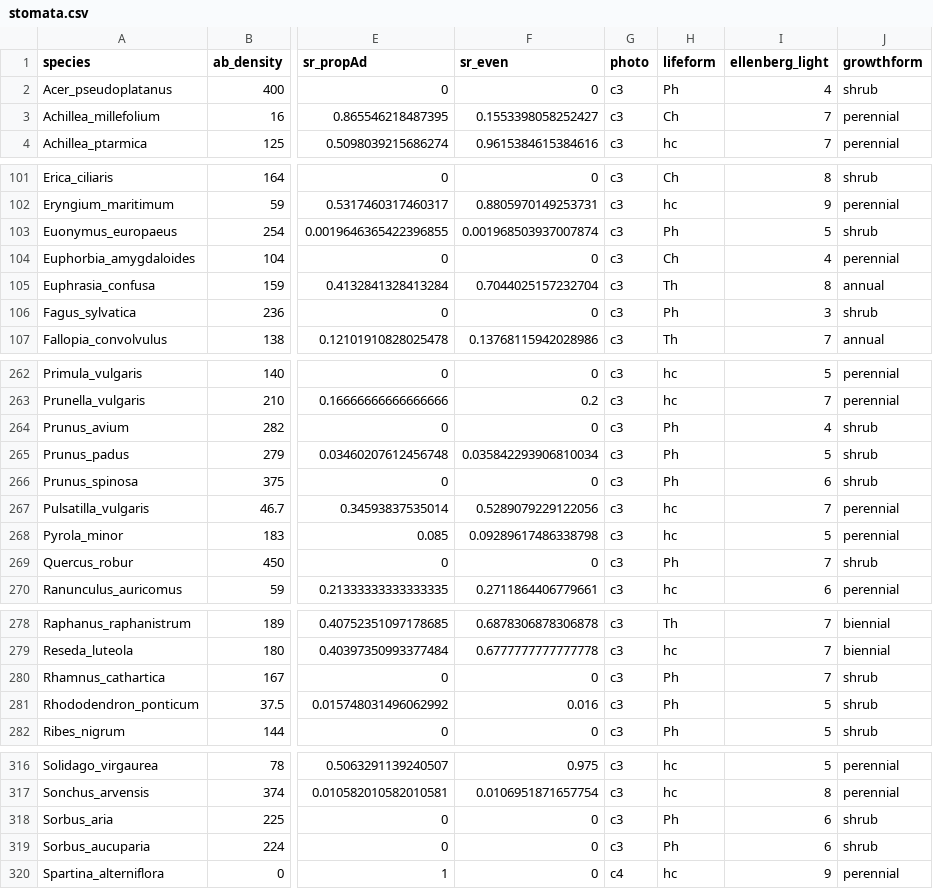
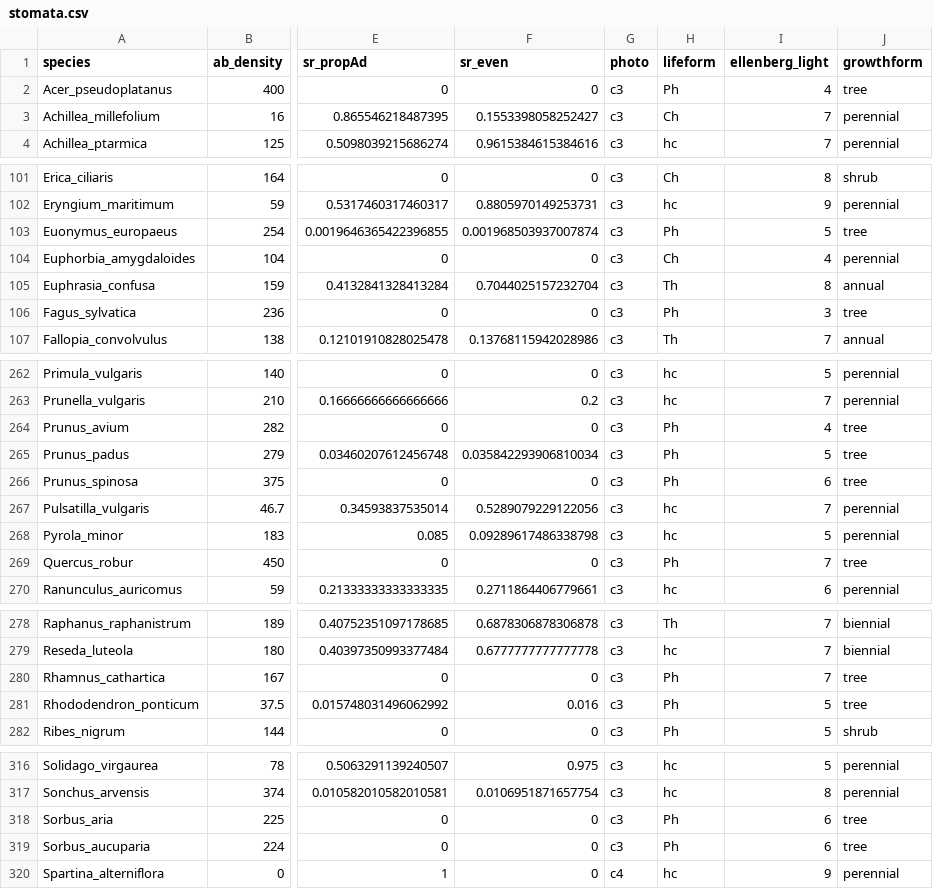
Before and after one commit to cdmuir/britstom, a CSV file: proc-data/stomata.csv, drawn as a sheet; only a part is shown, gaps mark what is left out; the diff covers the shown part only; the diff names each change by its address in the sheet, - before the commit and + after, or states it on an @@ line.

Commit message:
added figure comparing growth forms

```diff
--- a/proc-data/stomata.csv
+++ b/proc-data/stomata.csv
-J2 (growthform): shrub
+J2 (growthform): tree
-J103 (growthform): shrub
+J103 (growthform): tree
-J106 (growthform): shrub
+J106 (growthform): tree
-J264:J266 (growthform): shrub
+J264:J266 (growthform): tree
-J269 (growthform): shrub
+J269 (growthform): tree
-J280:J281 (growthform): shrub
+J280:J281 (growthform): tree
-J318:J319 (growthform): shrub
+J318:J319 (growthform): tree
```
Also changed, not shown: 29 edited cells elsewhere in this file, proc-data/stomata_filtered.csv, 26 other files.
